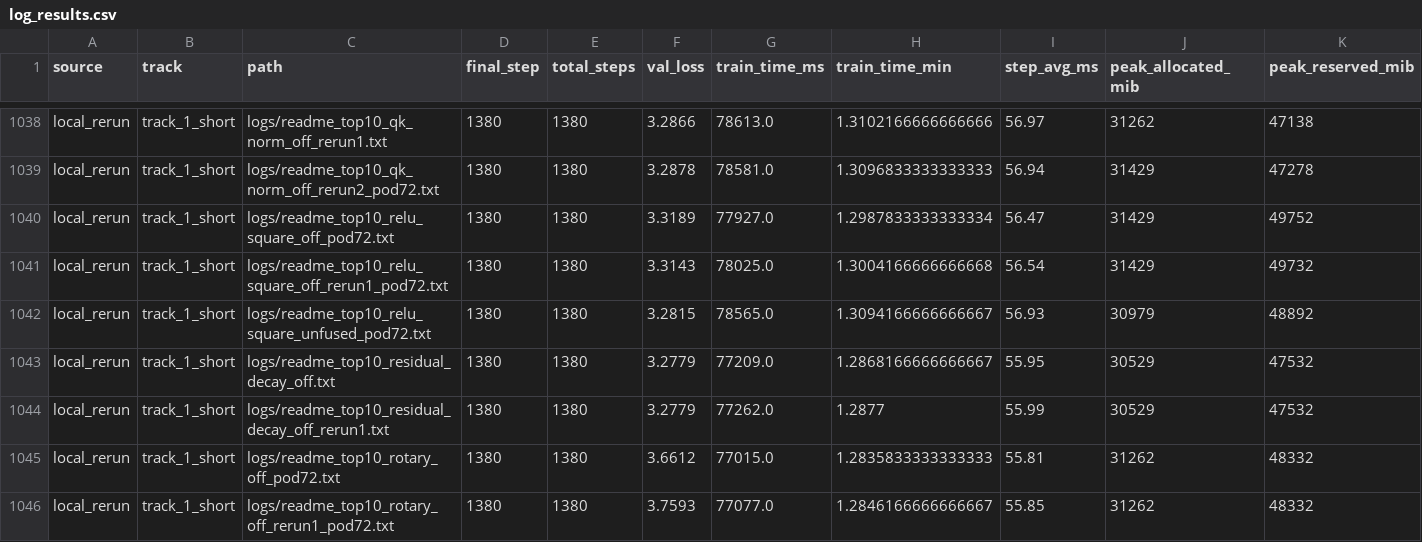
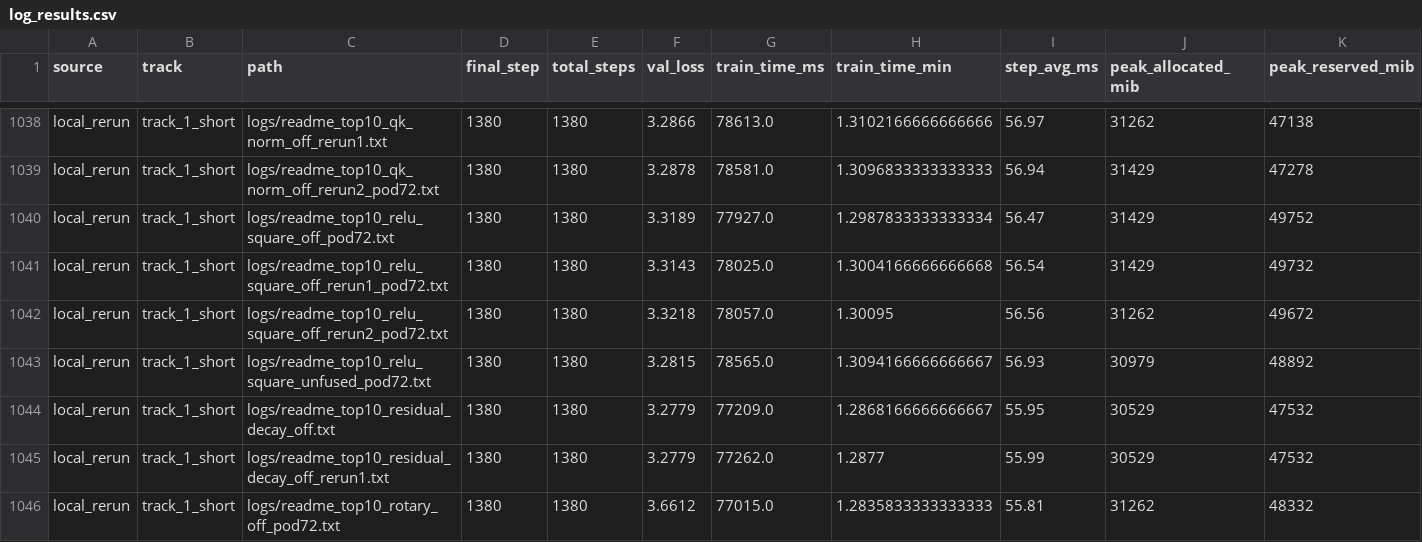
Before and after one commit to novitalabs/modded-nanogpt, a CSV file: experiments/results/log_results.csv, drawn as a sheet; only a part is shown, gaps mark what is left out; the shorter side is filled out with more unchanged rows; rows hold the shown columns only; the diff names each change by its address in the sheet, - before the commit and + after, or states it on an @@ line.

```diff
--- a/experiments/results/log_results.csv
+++ b/experiments/results/log_results.csv
+row 1042: local_rerun | track_1_short | logs/readme_top10_relu_square_off_rerun2_pod72.txt | 1380 | 1380 | 3.3218 | 78057.0 | 1.30095 | 56.56 | 31262 | 49672
```
Also changed, not shown: experiments/results/local_reruns.csv, experiments/results/readme_top10_ablation_results.csv, 4 other files.
